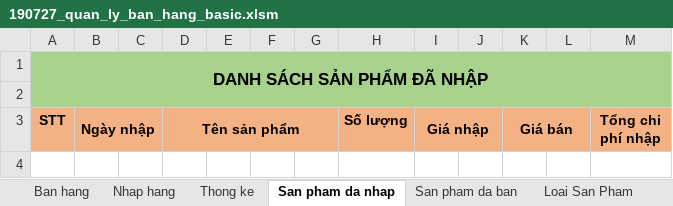
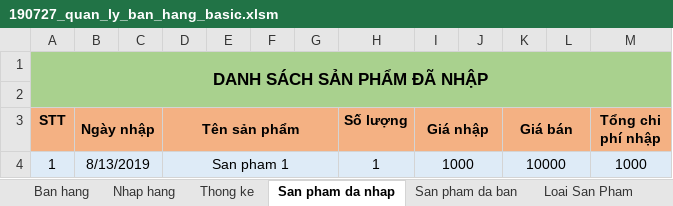
Before and after one commit to QuangQuoc/quanlybanhang, an Excel workbook: 01. File excel quan ly/190727_quan_ly_ban_hang_basic.xlsm, sheet San pham da nhap, drawn as a sheet; values as stored, in another font and other column widths than the file's, no borders; the diff names each change by its address in the sheet, - before the commit and + after, or states it on an @@ line.

Commit message:
Them san pham 1; Nhap hang
Giai thich chi do

```diff
--- a/01. File excel quan ly/190727_quan_ly_ban_hang_basic.xlsm (sheet San pham da nhap)
+++ b/01. File excel quan ly/190727_quan_ly_ban_hang_basic.xlsm (sheet San pham da nhap)
+row 4: 1 | 8/13/2019 |  | San pham 1 |  |  |  | 1 | 1000 |  | 10000 |  | 1000
```
Also changed, not shown: sheet Loai San Pham, charts or pictures.
